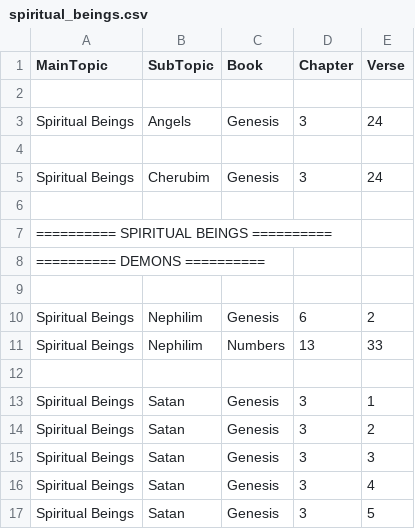
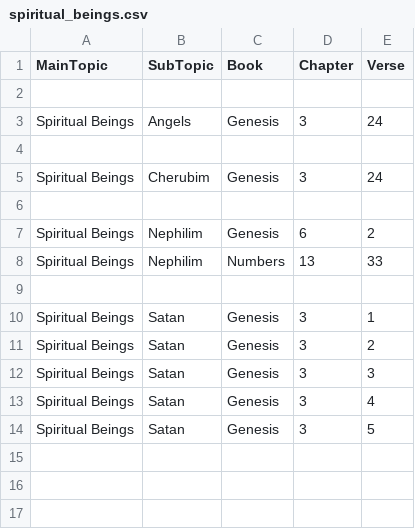
Before and after one commit to Twiggins12/BibleBlossoms, a CSV file: data/sections/spiritual_beings.csv, drawn as a sheet.

Commit message:
Update spiritual_beings.csv

```diff
--- a/data/sections/spiritual_beings.csv
+++ b/data/sections/spiritual_beings.csv
@@ -6,5 +6,2 @@ Spiritual Beings,Cherubim,Genesis,3,24
 
-"========== SPIRITUAL BEINGS ==========", , , , ,
-"========== DEMONS ==========", , , , ,
-
 Spiritual Beings,Nephilim,Genesis,6,2
```
